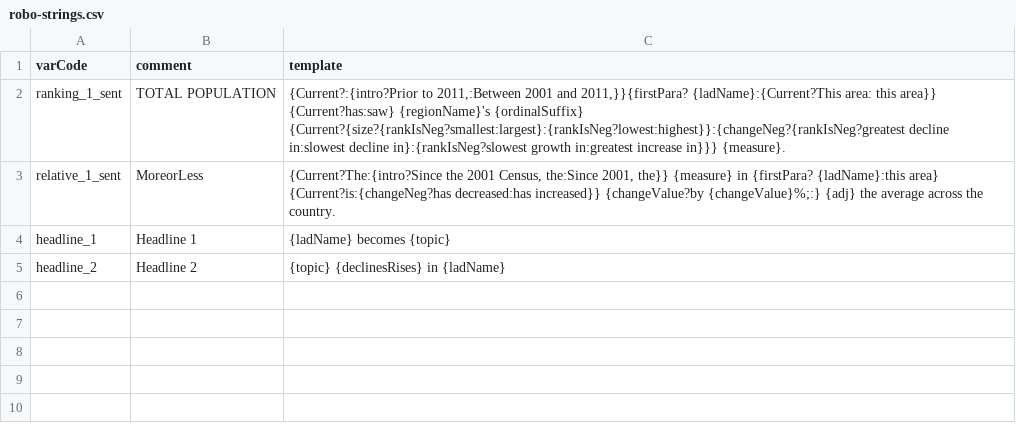
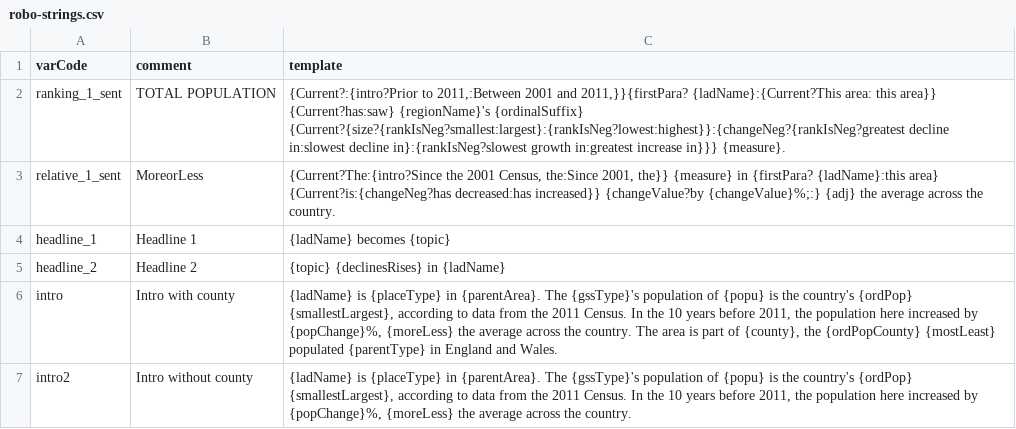
Before and after one commit to theojolliffe/mini-prof, a CSV file: src/robo-strings/robo-strings.csv, drawn as a sheet; the diff names each change by its address in the sheet, - before the commit and + after, or states it on an @@ line.

Commit message:
Intro added

```diff
--- a/src/robo-strings/robo-strings.csv
+++ b/src/robo-strings/robo-strings.csv
+row 6: intro | Intro with county | {ladName} is {placeType} in {parentArea}. The {gssType}'s population of {popu} is the country's {ordPop} {smallestLargest}, according to data from the 2011 Census. In the 10 years before 2011, the population here increased by {popChange}%, {moreLess} the average across the country. The area is part of {county}, the {ordPopCounty} {mostLeast} populated {parentType} in England and Wales.
+row 7: intro2 | Intro without county | {ladName} is {placeType} in {parentArea}. The {gssType}'s population of {popu} is the country's {ordPop} {smallestLargest}, according to data from the 2011 Census. In the 10 years before 2011, the population here increased by {popChange}%, {moreLess} the average across the country.
```
Also changed, not shown: 10 other files.
